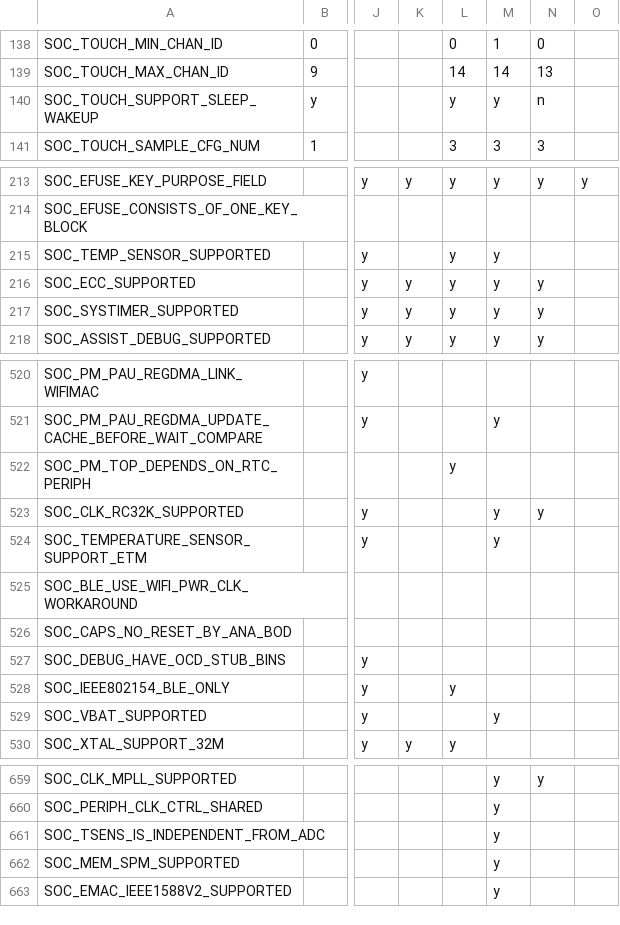
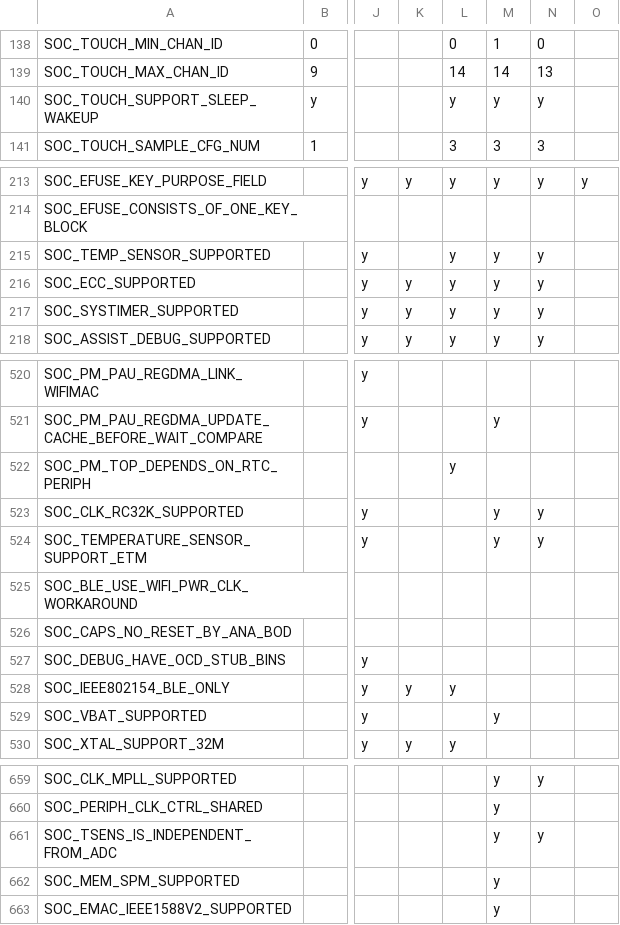
Before and after one commit to tanakamasayuki/ESP-IDF-SoC-Check, a CSV file: soc.csv, drawn as a sheet; only a part is shown, gaps mark what is left out; the diff covers the shown part only; the diff names each change by its address in the sheet, - before the commit and + after, or states it on an @@ line.

```diff
--- a/soc.csv
+++ b/soc.csv
-N140: n
+N140: y
-N215: (empty)
+N215: y
-N524: (empty)
+N524: y
-K528: (empty)
+K528: y
-N661: (empty)
+N661: y
```
Also changed, not shown: 13 edited cells elsewhere in this file, 1 other file.
